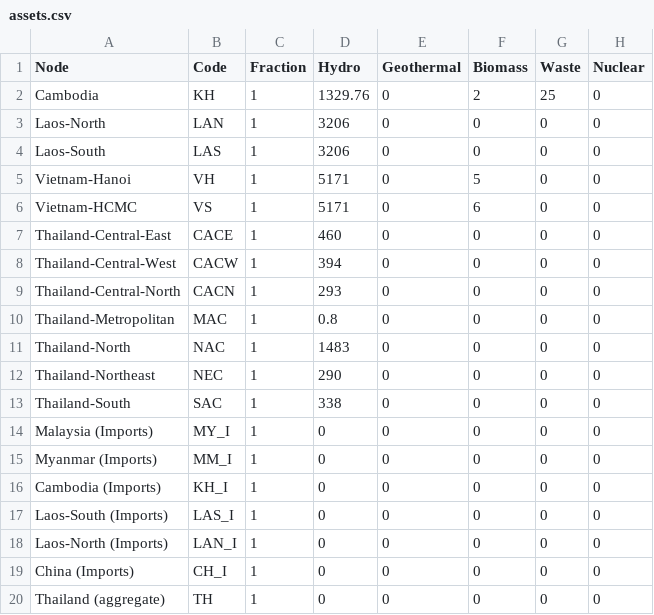
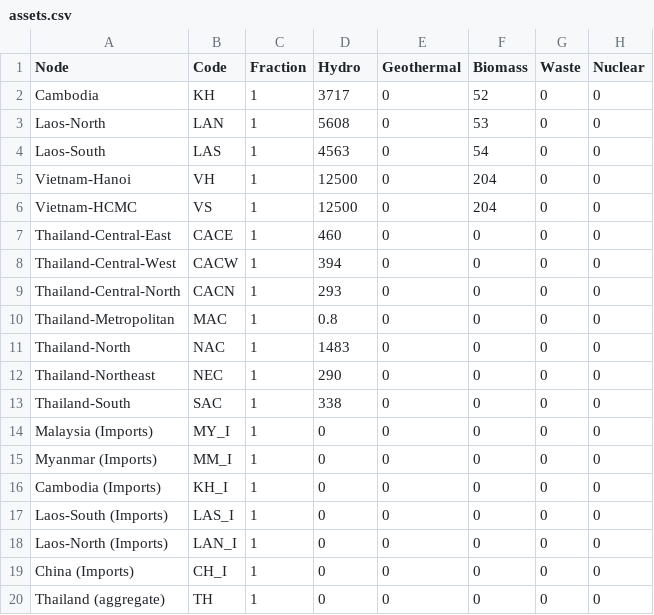
Before and after one commit to Anna-S-N/FIRM_Mekong, a CSV file: Data/assets.csv, drawn as a sheet.

```diff
--- a/Data/assets.csv
+++ b/Data/assets.csv
@@ -1,7 +1,7 @@
 Node,Code,Fraction,Hydro,Geothermal,Biomass,Waste,Nuclear
-Cambodia,KH,1,1329.76,0,2,25,0
-Laos-North,LAN,1,3206,0,0,0,0
-Laos-South,LAS,1,3206,0,0,0,0
-Vietnam-Hanoi,VH,1,5171,0,5,0,0
-Vietnam-HCMC,VS,1,5171,0,6,0,0
+Cambodia,KH,1,3717,0,52,0,0
+Laos-North,LAN,1,5608,0,53,0,0
+Laos-South,LAS,1,4563,0,54,0,0
+Vietnam-Hanoi,VH,1,12500,0,204,0,0
+Vietnam-HCMC,VS,1,12500,0,204,0,0
 Thailand-Central-East,CACE,1,460,0,0,0,0
```
Also changed, not shown: Data/assets_nuclear.csv, 7 other files.
